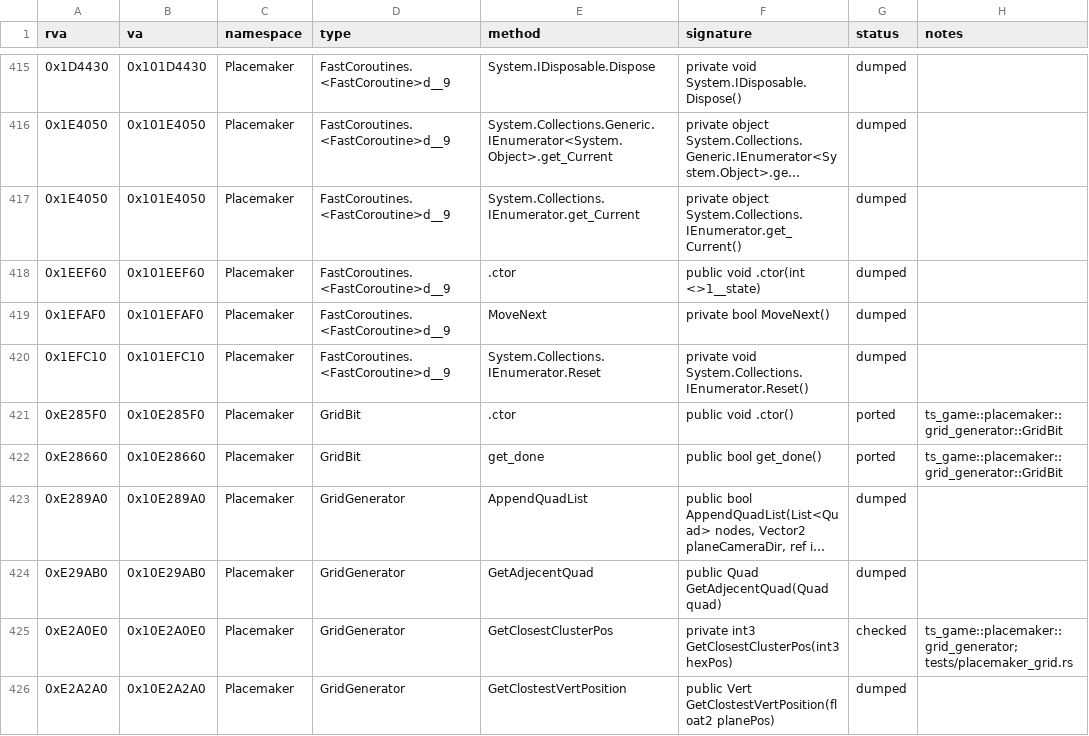
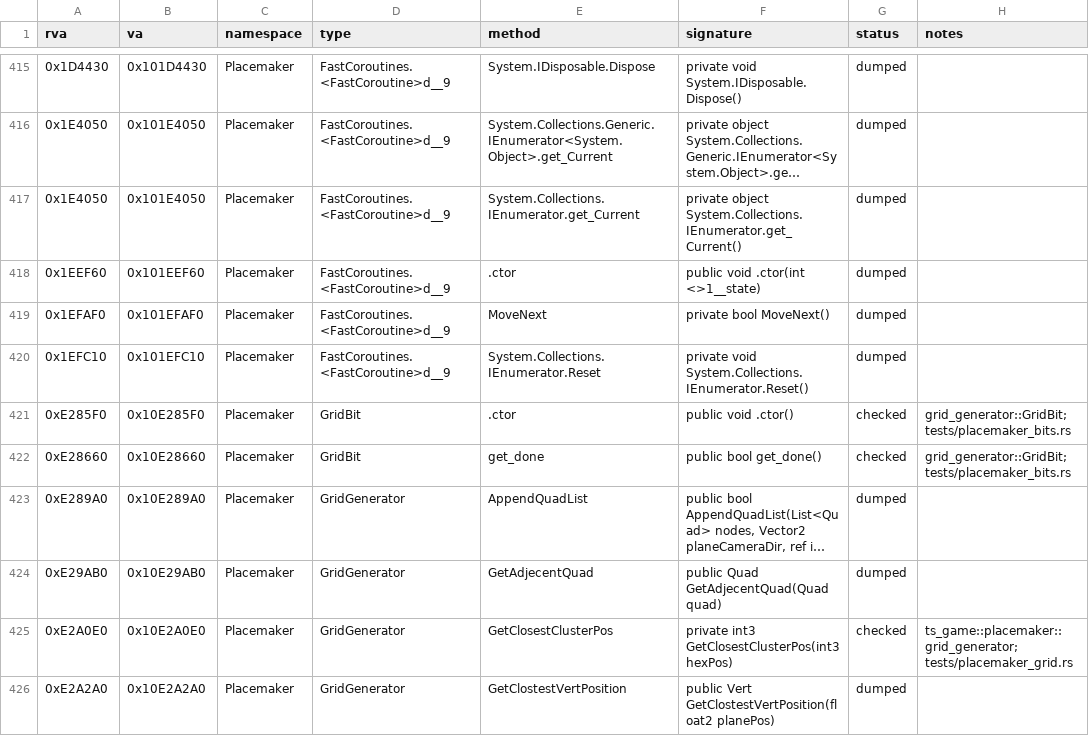
Before and after one commit to ed-slopper/townscaper-decompile, a CSV file: docs/function-index.csv, drawn as a sheet; only a part is shown, gaps mark what is left out; long unchanged cells end in …; the diff covers the shown part only; the diff names each change by its address in the sheet, - before the commit and + after, or states it on an @@ line.

```diff
--- a/docs/function-index.csv
+++ b/docs/function-index.csv
-G421:G422 (status): ported
+G421:G422 (status): checked
-H421:H422 (notes): ts_game::placemaker::grid_generator::GridBit
+H421:H422 (notes): grid_generator::GridBit; tests/placemaker_bits.rs
```
Also changed, not shown: 36 edited cells elsewhere in this file, 4 other files.
